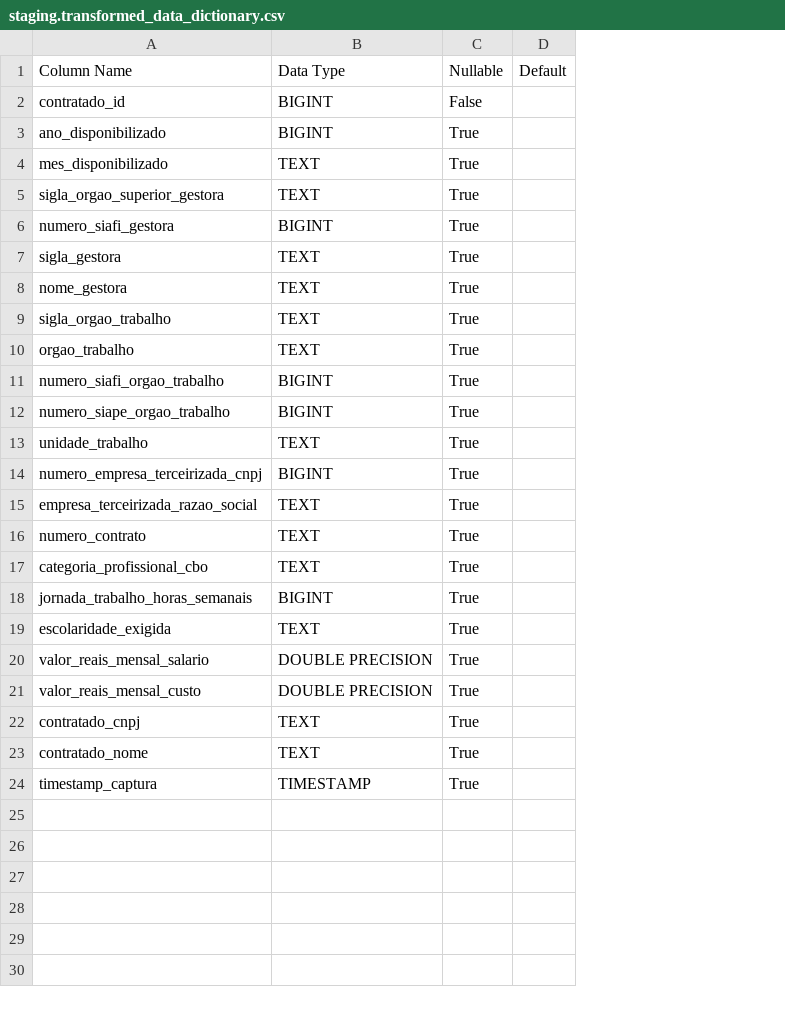
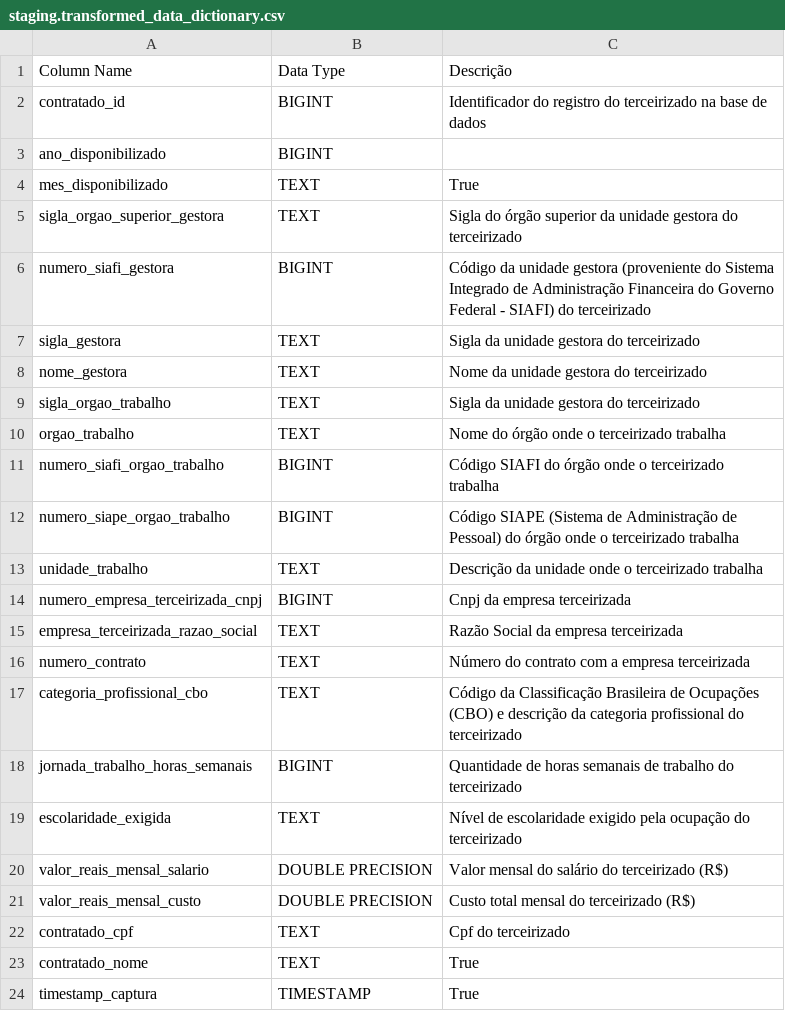
Before and after one commit to FilipePrates/Capture-e-Materialize-os-Dados-Abertos-de-Terceirizados-de-rg-os-Federais, a CSV file: staging.transformed_data_dictionary.csv, drawn as a sheet; removed rows and columns are numbered as before the commit, all else as after; the diff names each change by its address in the sheet, - before the commit and + after, or states it on an @@ line.

Commit message:
Update staging.transformed_data_dictionary.csv

```diff
--- a/staging.transformed_data_dictionary.csv
+++ b/staging.transformed_data_dictionary.csv
-column C, rows 1-24: Nullable | False | True | True | True | True | True | True | True | True | True | True | True | True | True | True | True | True | True | True | True | True | True | True
-column D, row 1: Default
+column C, rows 1-24: Descrição | Identificador do registro do terceirizado na base de dados |  | True | Sigla do órgão superior da unidade gestora do terceirizado | Código da unidade gestora (proveniente do Sistema Integrado de Administração Financeira do Governo Federal - SIAFI) do terceirizado | Sigla da unidade gestora do terceirizado | Nome da unidade gestora do terceirizado | Sigla da unidade gestora do terceirizado | Nome do órgão onde o terceirizado trabalha | Código SIAFI do órgão onde o terceirizado trabalha | Código SIAPE (Sistema de Administração de Pessoal) do órgão onde o terceirizado trabalha | Descrição da unidade onde o terceirizado trabalha | Cnpj da empresa terceirizada | Razão Social da empresa terceirizada | Número do contrato com a empresa terceirizada | Código da Classificação Brasileira de Ocupações (CBO) e descrição da categoria profissional do terceirizado | Quantidade de horas semanais de trabalho do terceirizado | Nível de escolaridade exigido pela ocupação do terceirizado | Valor mensal do salário do terceirizado (R$) | Custo total mensal do terceirizado (R$) | Cpf do terceirizado | True | True
-A22: contratado_cnpj
+A22: contratado_cpf
```
